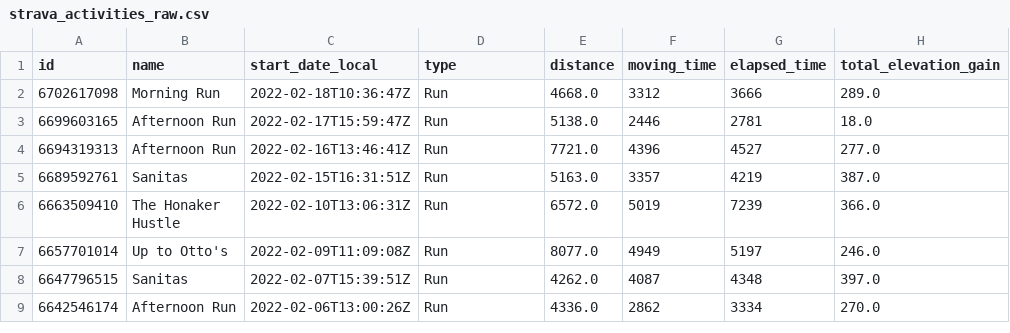
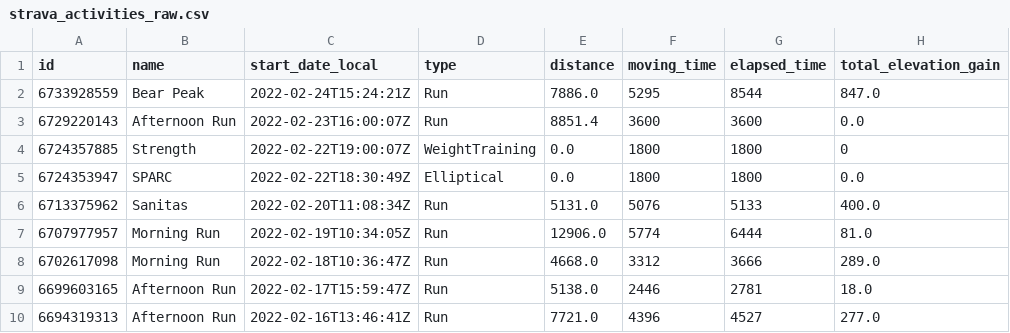
Before and after one commit to joseph-cavarretta/projects, a CSV file: strava_data_dashboard/strava_activities_raw.csv, drawn as a sheet; only a part is shown; the shorter side is filled out with more unchanged rows.

Commit message:
started weather_EDA, updated data format in strava data

```diff
--- a/strava_data_dashboard/strava_activities_raw.csv
+++ b/strava_data_dashboard/strava_activities_raw.csv
@@ -1,2 +1,8 @@
 id,name,start_date_local,type,distance,moving_time,elapsed_time,total_elevation_gain
+6733928559,Bear Peak,2022-02-24T15:24:21Z,Run,7886.0,5295,8544,847.0
+6729220143,Afternoon Run,2022-02-23T16:00:07Z,Run,8851.4,3600,3600,0.0
+6724357885,Strength ,2022-02-22T19:00:07Z,WeightTraining,0.0,1800,1800,0
+6724353947,SPARC,2022-02-22T18:30:49Z,Elliptical,0.0,1800,1800,0.0
+6713375962,Sanitas ,2022-02-20T11:08:34Z,Run,5131.0,5076,5133,400.0
+6707977957,Morning Run,2022-02-19T10:34:05Z,Run,12906.0,5774,6444,81.0
 6702617098,Morning Run,2022-02-18T10:36:47Z,Run,4668.0,3312,3666,289.0
```
Also changed, not shown: 2 other files.
